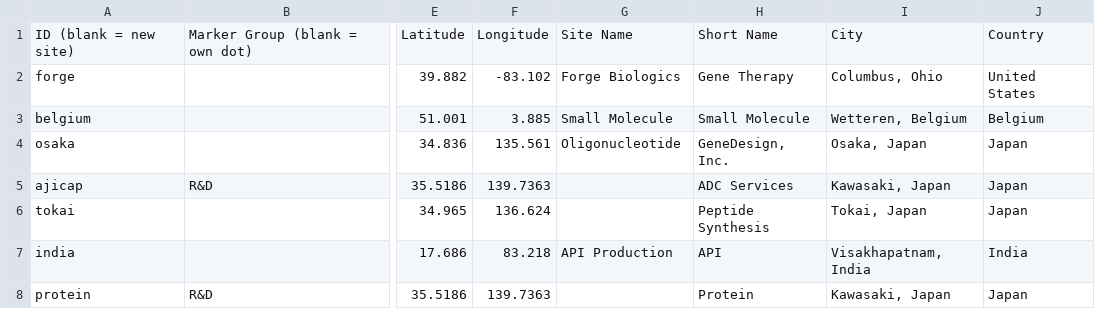
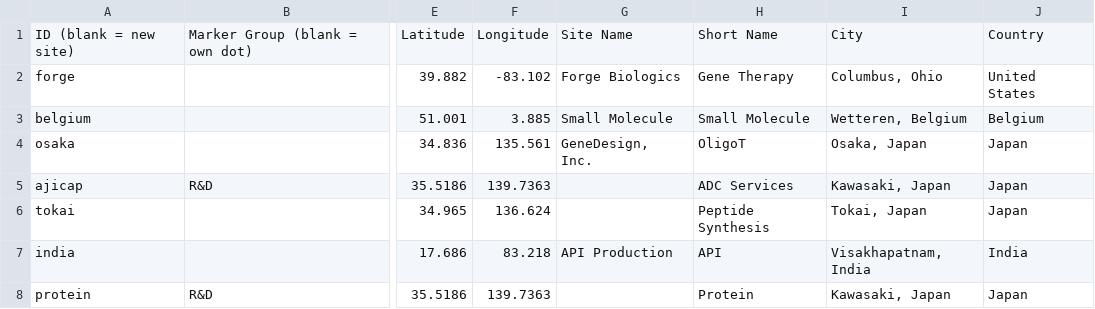
Before and after one commit to bhayes-mx/facilities-map, a CSV file: facility-data.csv, drawn as a sheet; only a part is shown, gaps mark what is left out; the diff names each change by its address in the sheet, - before the commit and + after, or states it on an @@ line.

Commit message:
Update facility-data.csv

```diff
--- a/facility-data.csv
+++ b/facility-data.csv
-G4: Oligonucleotide
+G4: GeneDesign, Inc.
-H4: GeneDesign, Inc.
+H4: OligoT
```
